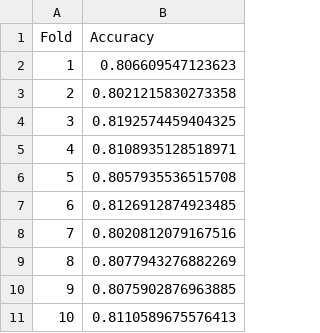
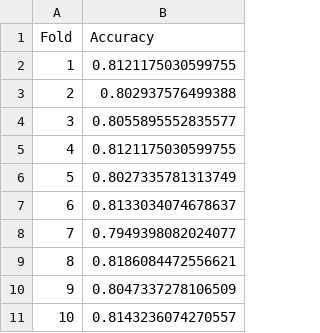
Before and after one commit to szmazurek/snn_adversarial_benchmark, a CSV file: importance_analysis/importance_analysis_attack_success/csv/full_dataset_xgb_accuracies.csv, drawn as a sheet.

```diff
--- a/importance_analysis/importance_analysis_attack_success/csv/full_dataset_xgb_accuracies.csv
+++ b/importance_analysis/importance_analysis_attack_success/csv/full_dataset_xgb_accuracies.csv
@@ -1,11 +1,11 @@
 Fold,Accuracy
-1,0.806609547123623
-2,0.8021215830273358
-3,0.8192574459404325
-4,0.8108935128518971
-5,0.8057935536515708
-6,0.8126912874923485
-7,0.8020812079167516
-8,0.8077943276882269
-9,0.8075902876963885
-10,0.8110589675576413
+1,0.8121175030599755
+2,0.802937576499388
+3,0.8055895552835577
+4,0.8121175030599755
+5,0.8027335781313749
+6,0.8133034074678637
+7,0.7949398082024077
+8,0.8186084472556621
+9,0.8047337278106509
+10,0.8143236074270557
```
Also changed, not shown: 44 other files.
